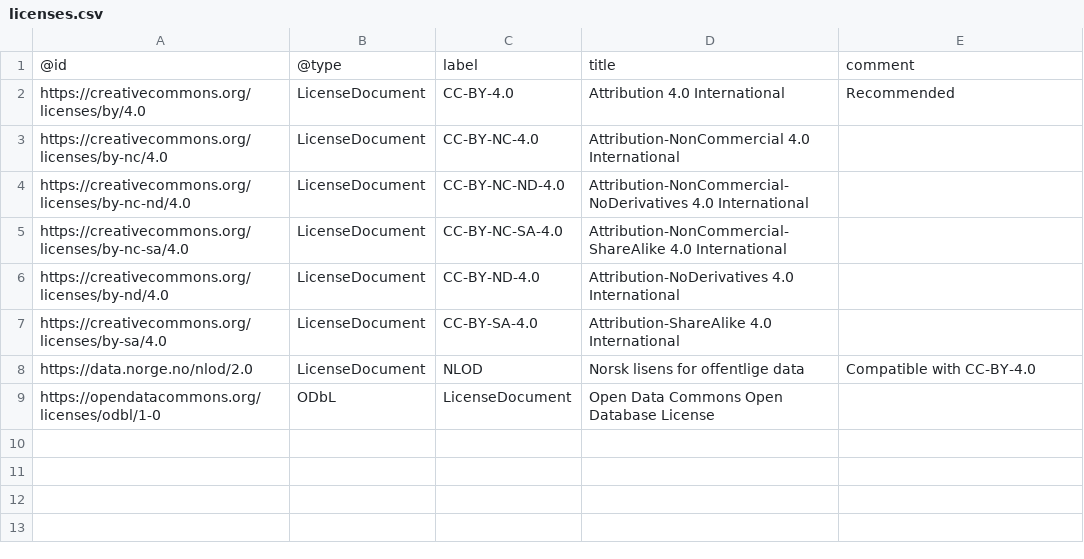
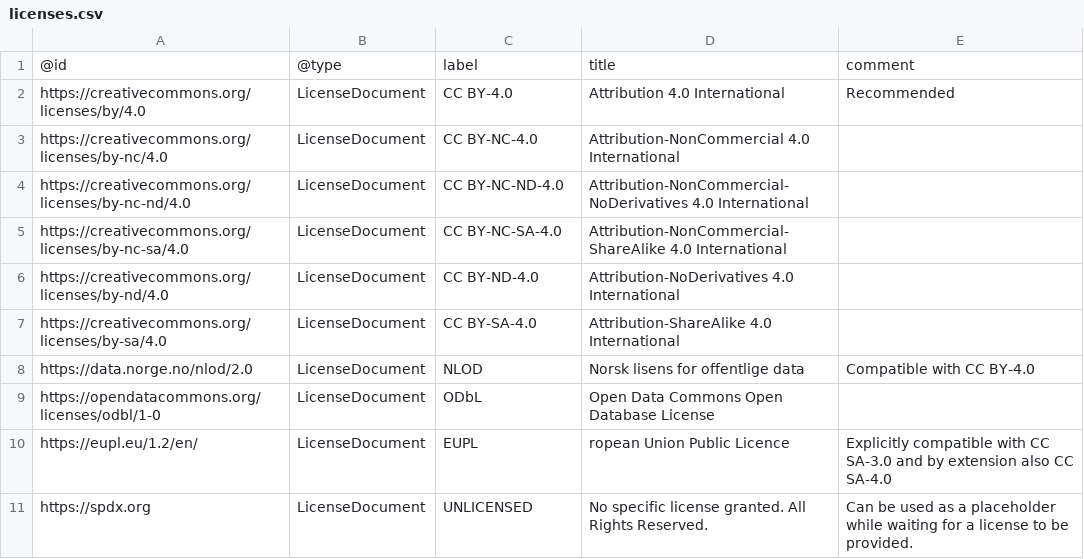
Before and after one commit to SINTEF/physmet-data-documentation-templates, a CSV file: shared/licenses.csv, drawn as a sheet.

```diff
--- a/shared/licenses.csv
+++ b/shared/licenses.csv
@@ -1,9 +1,11 @@
 @id,@type,label,title,comment
-https://creativecommons.org/licenses/by/4.0,LicenseDocument,CC-BY-4.0,Attribution 4.0 International,Recommended
-https://creativecommons.org/licenses/by-nc/4.0,LicenseDocument,CC-BY-NC-4.0,Attribution-NonCommercial 4.0 International,
-https://creativecommons.org/licenses/by-nc-nd/4.0,LicenseDocument,CC-BY-NC-ND-4.0,Attribution-NonCommercial-NoDerivatives 4.0 International,
-https://creativecommons.org/licenses/by-nc-sa/4.0,LicenseDocument,CC-BY-NC-SA-4.0,Attribution-NonCommercial-ShareAlike 4.0 International,
-https://creativecommons.org/licenses/by-nd/4.0,LicenseDocument,CC-BY-ND-4.0,Attribution-NoDerivatives 4.0 International,
-https://creativecommons.org/licenses/by-sa/4.0,LicenseDocument,CC-BY-SA-4.0,Attribution-ShareAlike 4.0 International,
-https://data.norge.no/nlod/2.0,LicenseDocument,NLOD,Norsk lisens for offentlige data,Compatible with CC-BY-4.0
-https://opendatacommons.org/licenses/odbl/1-0,ODbL,LicenseDocument,Open Data Commons Open Database License,
+https://creativecommons.org/licenses/by/4.0,LicenseDocument,CC BY-4.0,Attribution 4.0 International,Recommended
+https://creativecommons.org/licenses/by-nc/4.0,LicenseDocument,CC BY-NC-4.0,Attribution-NonCommercial 4.0 International,
+https://creativecommons.org/licenses/by-nc-nd/4.0,LicenseDocument,CC BY-NC-ND-4.0,Attribution-NonCommercial-NoDerivatives 4.0 International,
+https://creativecommons.org/licenses/by-nc-sa/4.0,LicenseDocument,CC BY-NC-SA-4.0,Attribution-NonCommercial-ShareAlike 4.0 International,
+https://creativecommons.org/licenses/by-nd/4.0,LicenseDocument,CC BY-ND-4.0,Attribution-NoDerivatives 4.0 International,
+https://creativecommons.org/licenses/by-sa/4.0,LicenseDocument,CC BY-SA-4.0,Attribution-ShareAlike 4.0 International,
+https://data.norge.no/nlod/2.0,LicenseDocument,NLOD,Norsk lisens for offentlige data,Compatible with CC BY-4.0
+https://opendatacommons.org/licenses/odbl/1-0,LicenseDocument,ODbL,Open Data Commons Open Database License,
+https://eupl.eu/1.2/en/,LicenseDocument,EUPL,ropean Union Public Licence,Explicitly compatible with CC SA-3.0 and by extension also CC SA-4.0
+https://spdx.org,LicenseDocument,UNLICENSED,No specific license granted. All Rights Reserved.,Can be used as a placeholder while waiting for a license to be provided.
```
Also changed, not shown: 3 other files.
